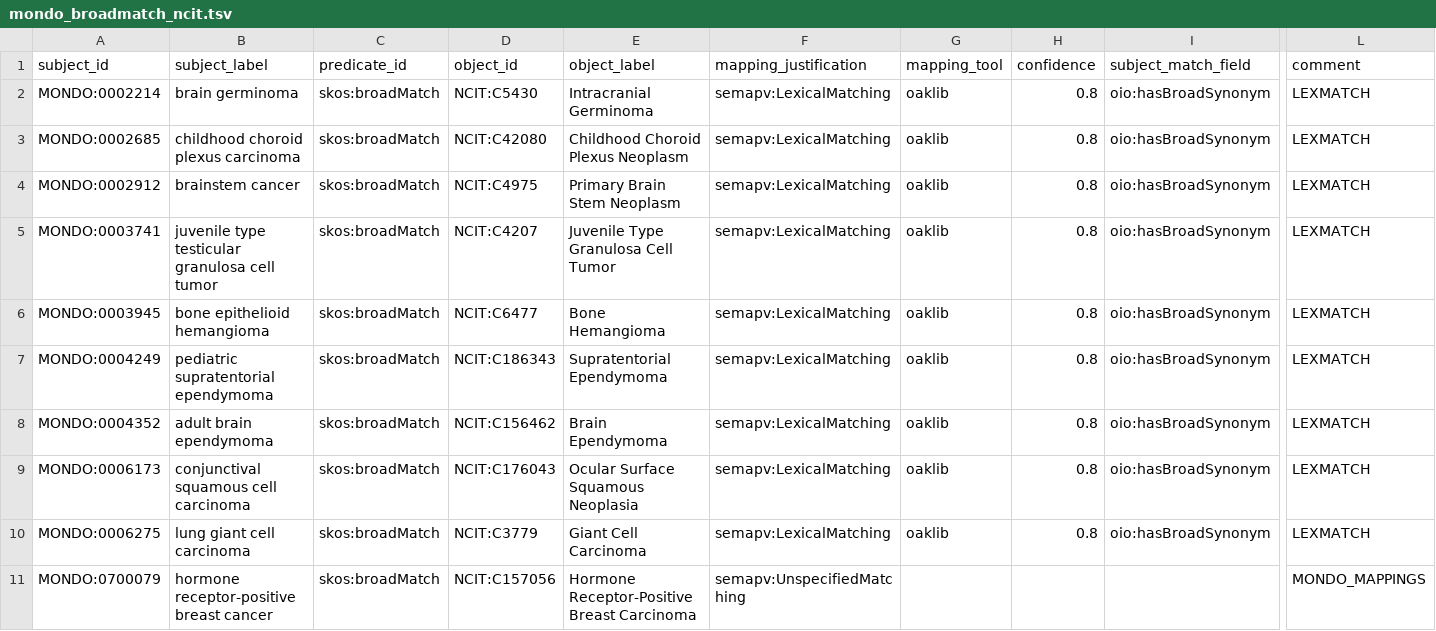
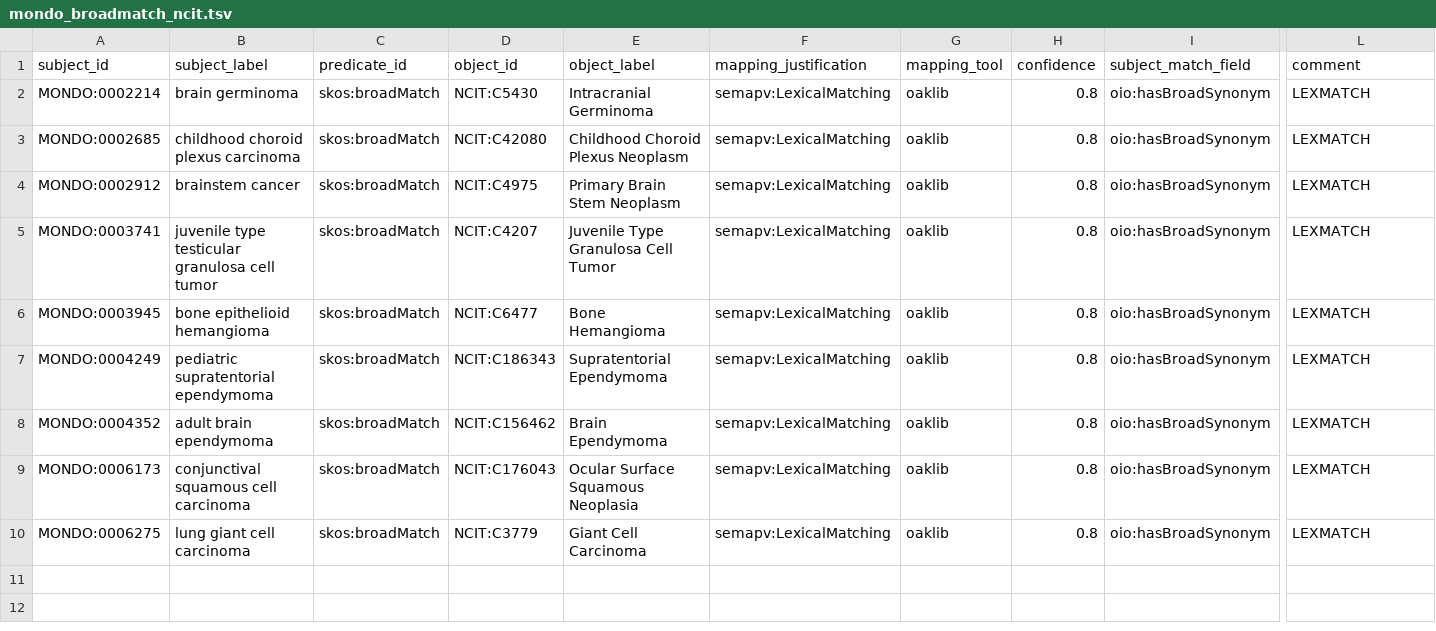
Before and after one commit to monarch-initiative/mondo-ingest, a TSV file: src/ontology/lexmatch/split-mapping-set/mondo_broadmatch_ncit.tsv, drawn as a sheet; only a part is shown, gaps mark what is left out; rows hold the shown columns only; the diff names each change by its address in the sheet, - before the commit and + after, or states it on an @@ line.

```diff
--- a/src/ontology/lexmatch/split-mapping-set/mondo_broadmatch_ncit.tsv
+++ b/src/ontology/lexmatch/split-mapping-set/mondo_broadmatch_ncit.tsv
-row 11: MONDO:0700079 | hormone receptor-positive breast cancer | skos:broadMatch | NCIT:C157056 | Hormone Receptor-Positive Breast Carcinoma | semapv:UnspecifiedMatching |  |  |  | MONDO_MAPPINGS
```
Also changed, not shown: src/ontology/lexmatch/mondo-only/unmapped_icd10who_mondo.tsv, src/ontology/lexmatch/split-mapping-set/mondo_broadmatch_icd10cm.tsv, 4 other files.
